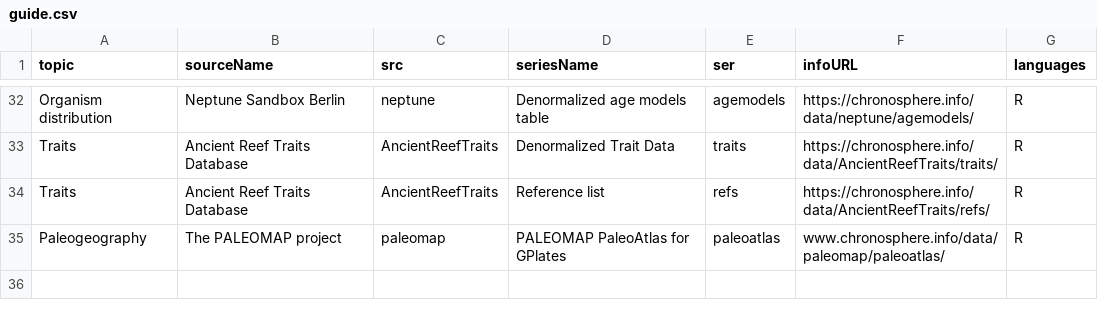
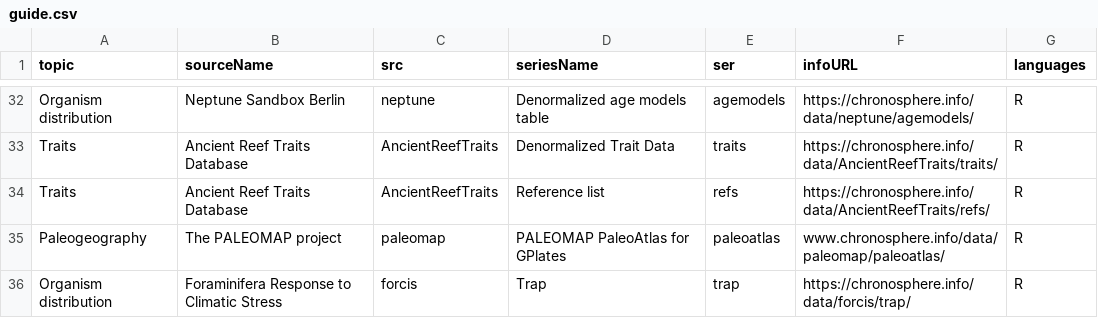
Before and after one commit to chronosphere-info/chrono_arch_2, a CSV file: users/public/guide.csv, drawn as a sheet; only a part is shown, gaps mark what is left out; the diff names each change by its address in the sheet, - before the commit and + after, or states it on an @@ line.

```diff
--- a/users/public/guide.csv
+++ b/users/public/guide.csv
+row 36: Organism distribution | Foraminifera Response to Climatic Stress | forcis | Trap | trap | https://chronosphere.info/data/forcis/trap/ | R
```
Also changed, not shown: users/public/R/subguide.csv, 3 other files.
